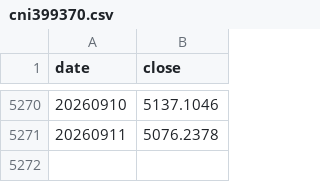
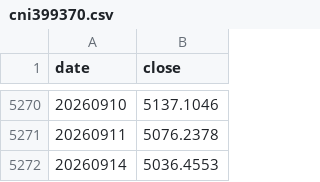
Before and after one commit to wwww1998/earl-etf-dashboard, a CSV file: cache/cni399370.csv, drawn as a sheet; only a part is shown, gaps mark what is left out.

```diff
--- a/cache/cni399370.csv
+++ b/cache/cni399370.csv
@@ -5271 +5271,2 @@ date,close
 20260911,5076.2378
+20260914,5036.4553
```
Also changed, not shown: cache/cni399371.csv, cache/csi931586CNY01.csv, 28 other files.
